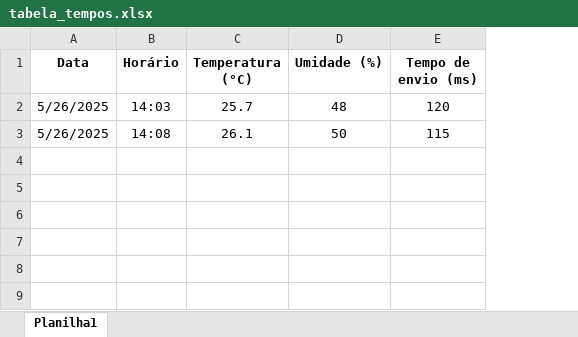
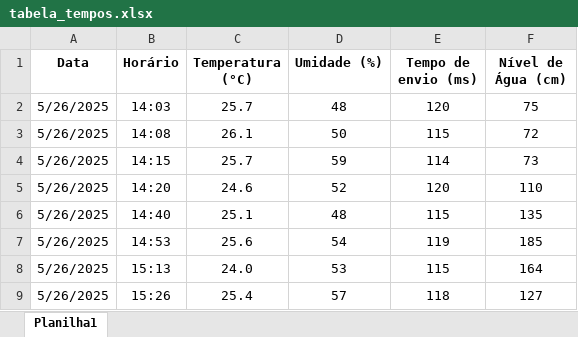
Before and after one commit to fmoreira10/Projeto-Monitoramento-ESP32, an Excel workbook: Medicoes/tabela_tempos.xlsx, sheet Planilha1, drawn as a sheet; values as stored, in another font and other column widths than the file's, no borders; the diff names each change by its address in the sheet, - before the commit and + after, or states it on an @@ line.

```diff
--- a/Medicoes/tabela_tempos.xlsx (sheet Planilha1)
+++ b/Medicoes/tabela_tempos.xlsx (sheet Planilha1)
+column F (Nível de Água (cm)), rows 2-3: 75 | 72
+row 4: 5/26/2025 | 14:15 | 25.7 | 59 | 114 | 73
+row 5: 5/26/2025 | 14:20 | 24.6 | 52 | 120 | 110
+row 6: 5/26/2025 | 14:40 | 25.1 | 48 | 115 | 135
+row 7: 5/26/2025 | 14:53 | 25.6 | 54 | 119 | 185
+row 8: 5/26/2025 | 15:13 | 24.0 | 53 | 115 | 164
+row 9: 5/26/2025 | 15:26 | 25.4 | 57 | 118 | 127
```
Also changed, not shown: 2 other files.
